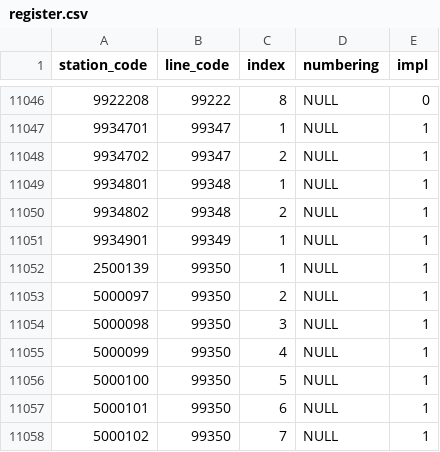
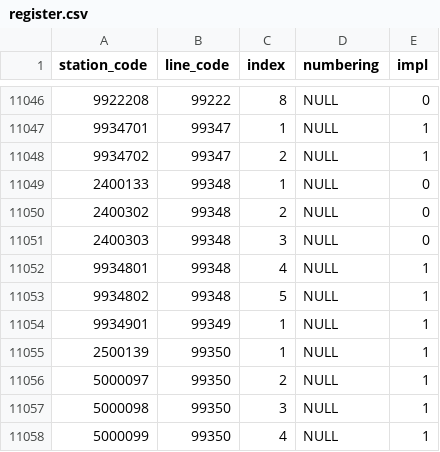
Before and after one commit to Seo-4d696b75/station_database, a CSV file: out/register.csv, drawn as a sheet; only a part is shown, gaps mark what is left out; the shorter side is filled out with more unchanged rows.

```diff
--- a/out/register.csv
+++ b/out/register.csv
@@ -11048,4 +11048,7 @@ station_code,line_code,index,numbering,impl
 9934702,99347,2,NULL,1
-9934801,99348,1,NULL,1
-9934802,99348,2,NULL,1
+2400133,99348,1,NULL,0
+2400302,99348,2,NULL,0
+2400303,99348,3,NULL,0
+9934801,99348,4,NULL,1
+9934802,99348,5,NULL,1
 9934901,99349,1,NULL,1
```
Also changed, not shown: out/line.csv, src/line.csv, 6 other files.
